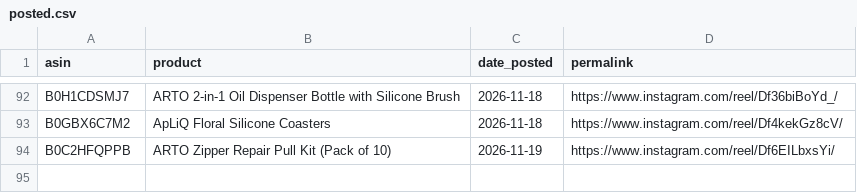
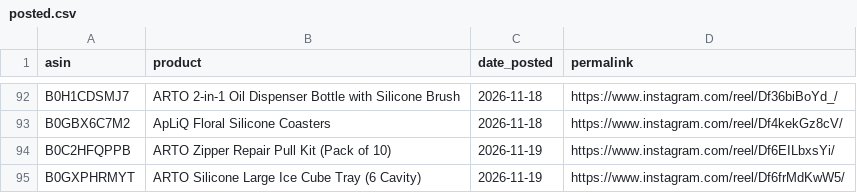
Before and after one commit to pissatower-art/veehainc-links, a CSV file: posted.csv, drawn as a sheet; only a part is shown, gaps mark what is left out; the diff names each change by its address in the sheet, - before the commit and + after, or states it on an @@ line.

```diff
--- a/posted.csv
+++ b/posted.csv
+row 95: B0GXPHRMYT | ARTO Silicone Large Ice Cube Tray (6 Cavity) | 2026-11-19 | https://www.instagram.com/reel/Df6frMdKwW5/
```
Also changed, not shown: 1 other file.
